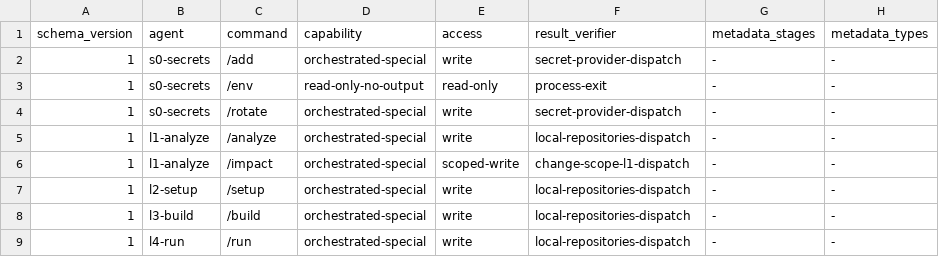
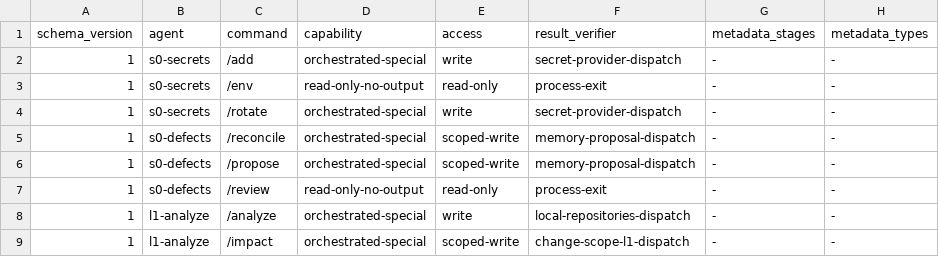
Before and after one commit to fr0sttr3000/Claude-SDLC-agents, a TSV file: _contract/command-capabilities-v1.tsv, drawn as a sheet; only a part is shown; the shorter side is filled out with more unchanged rows.

Commit message:
feat: add policy-bound memory and worker handoffs

```diff
--- a/_contract/command-capabilities-v1.tsv
+++ b/_contract/command-capabilities-v1.tsv
@@ -4,2 +4,5 @@ schema_version	agent	command	capability	access	result_verifier	metadata_stages	m
 1	s0-secrets	/rotate	orchestrated-special	write	secret-provider-dispatch	-	-
+1	s0-defects	/reconcile	orchestrated-special	scoped-write	memory-proposal-dispatch	-	-
+1	s0-defects	/propose	orchestrated-special	scoped-write	memory-proposal-dispatch	-	-
+1	s0-defects	/review	read-only-no-output	read-only	process-exit	-	-
 1	l1-analyze	/analyze	orchestrated-special	write	local-repositories-dispatch	-	-
```
Also changed, not shown: _contract/runtime-access-v1.tsv, 53 other files.
